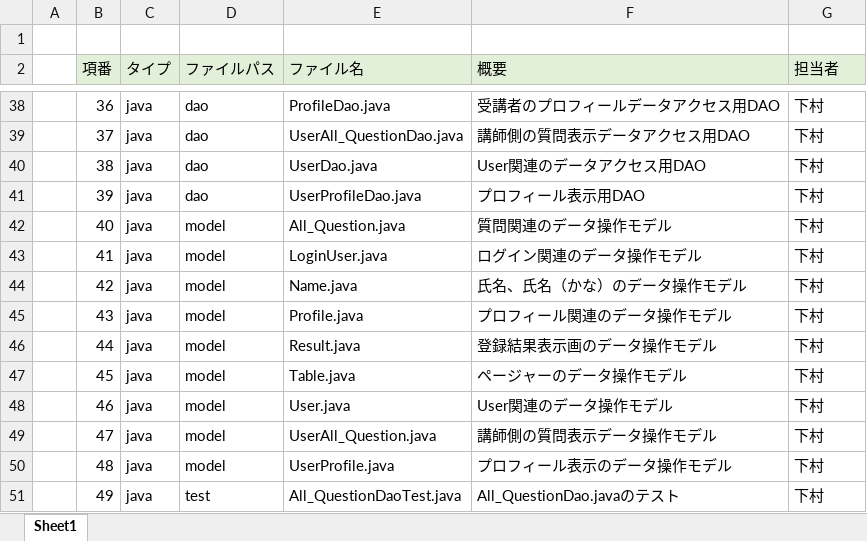
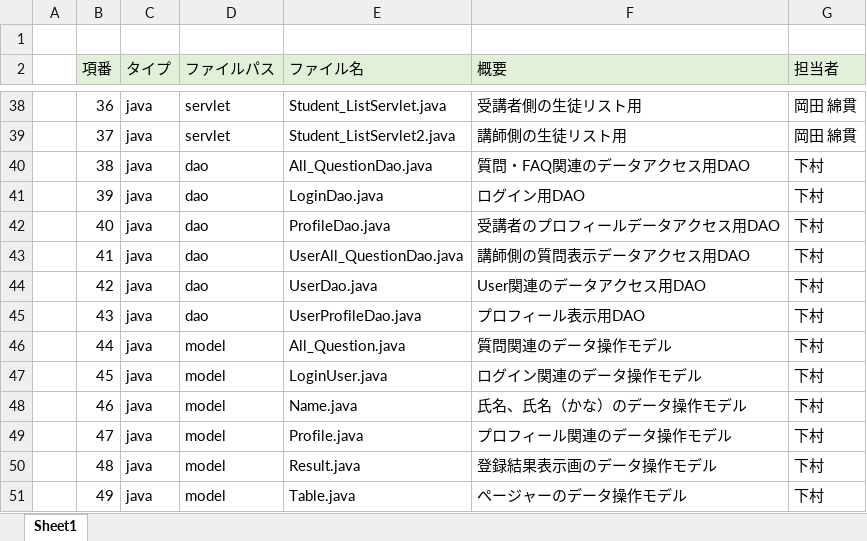
Before and after one commit to DOJO-2021/E-3, an Excel workbook: documents/ファイル構成一覧表_#かけだしエンジニア.xlsx, sheet Sheet1, drawn as a sheet; only a part is shown, gaps mark what is left out; values as stored, in another font and other column widths than the file's, no borders; the diff covers the shown part only; the diff names each change by its address in the sheet, - before the commit and + after, or states it on an @@ line.

```diff
--- a/documents/ファイル構成一覧表_#かけだしエンジニア.xlsx (sheet Sheet1)
+++ b/documents/ファイル構成一覧表_#かけだしエンジニア.xlsx (sheet Sheet1)
-D38:D39 (ファイルパス): dao
+D38:D39 (ファイルパス): servlet
-E38 (ファイル名): ProfileDao.java
+E38 (ファイル名): Student_ListServlet.java
-F38 (概要): 受講者のプロフィールデータアクセス用DAO
+F38 (概要): 受講者側の生徒リスト用
-G38:G39 (担当者): 下村
+G38:G39 (担当者): 岡田 綿貫
-E39 (ファイル名): UserAll_QuestionDao.java
+E39 (ファイル名): Student_ListServlet2.java
-F39 (概要): 講師側の質問表示データアクセス用DAO
+F39 (概要): 講師側の生徒リスト用
-E40 (ファイル名): UserDao.java
+E40 (ファイル名): All_QuestionDao.java
-F40 (概要): User関連のデータアクセス用DAO
+F40 (概要): 質問・FAQ関連のデータアクセス用DAO
-E41 (ファイル名): UserProfileDao.java
+E41 (ファイル名): LoginDao.java
-F41 (概要): プロフィール表示用DAO
+F41 (概要): ログイン用DAO
-D42:D45 (ファイルパス): model
+D42:D45 (ファイルパス): dao
-E42 (ファイル名): All_Question.java
+E42 (ファイル名): ProfileDao.java
-F42 (概要): 質問関連のデータ操作モデル
+F42 (概要): 受講者のプロフィールデータアクセス用DAO
-E43 (ファイル名): LoginUser.java
+E43 (ファイル名): UserAll_QuestionDao.java
-F43 (概要): ログイン関連のデータ操作モデル
+F43 (概要): 講師側の質問表示データアクセス用DAO
-E44 (ファイル名): Name.java
+E44 (ファイル名): UserDao.java
-F44 (概要): 氏名、氏名（かな）のデータ操作モデル
+F44 (概要): User関連のデータアクセス用DAO
-E45 (ファイル名): Profile.java
+E45 (ファイル名): UserProfileDao.java
-F45 (概要): プロフィール関連のデータ操作モデル
+F45 (概要): プロフィール表示用DAO
-E46 (ファイル名): Result.java
+E46 (ファイル名): All_Question.java
-F46 (概要): 登録結果表示画のデータ操作モデル
+F46 (概要): 質問関連のデータ操作モデル
-E47 (ファイル名): Table.java
+E47 (ファイル名): LoginUser.java
-F47 (概要): ページャーのデータ操作モデル
+F47 (概要): ログイン関連のデータ操作モデル
-E48 (ファイル名): User.java
+E48 (ファイル名): Name.java
-F48 (概要): User関連のデータ操作モデル
+F48 (概要): 氏名、氏名（かな）のデータ操作モデル
-E49 (ファイル名): UserAll_Question.java
+E49 (ファイル名): Profile.java
-F49 (概要): 講師側の質問表示データ操作モデル
+F49 (概要): プロフィール関連のデータ操作モデル
-E50 (ファイル名): UserProfile.java
+E50 (ファイル名): Result.java
-F50 (概要): プロフィール表示のデータ操作モデル
+F50 (概要): 登録結果表示画のデータ操作モデル
-D51 (ファイルパス): test
+D51 (ファイルパス): model
-E51 (ファイル名): All_QuestionDaoTest.java
+E51 (ファイル名): Table.java
-F51 (概要): All_QuestionDao.javaのテスト
+F51 (概要): ページャーのデータ操作モデル
```
Also changed, not shown: 9 added rows and 256 edited cells elsewhere in this sheet, 3 other files.
